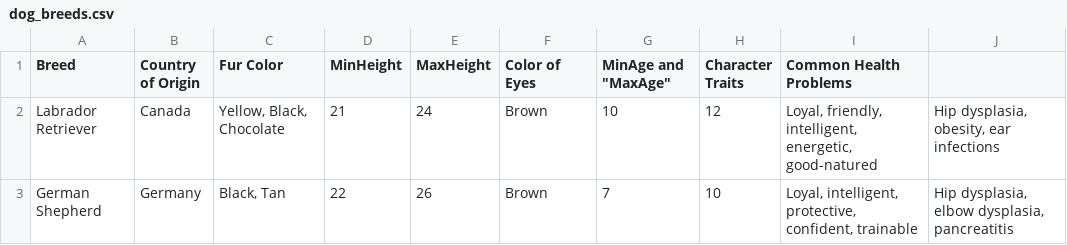
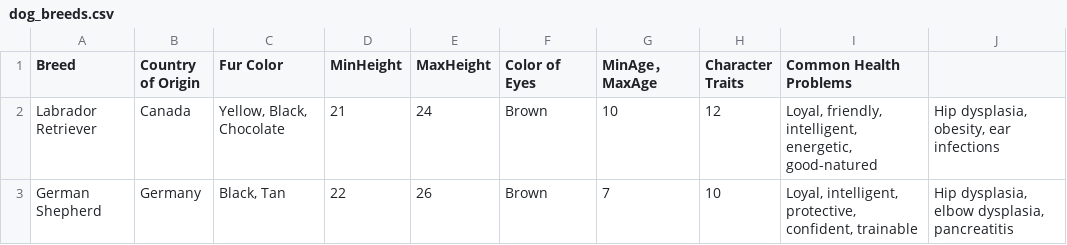
Before and after one commit to Kassiazheng-nz2280/week5fix, a CSV file: dog_breeds.csv, drawn as a sheet; only a part is shown.

Commit message:
111

```diff
--- a/dog_breeds.csv
+++ b/dog_breeds.csv
@@ -1,2 +1,2 @@
-Breed,Country of Origin,Fur Color,"MinHeight","MaxHeight",Color of Eyes,"MinAge" and "MaxAge",Character Traits,Common Health Problems
+Breed,Country of Origin,Fur Color,MinHeight,MaxHeight,Color of Eyes,MinAge，MaxAge,Character Traits,Common Health Problems
 Labrador Retriever,Canada,"Yellow, Black, Chocolate",21,24,Brown,10,12,"Loyal, friendly, intelligent, energetic, good-natured","Hip dysplasia, obesity, ear infections"
```
